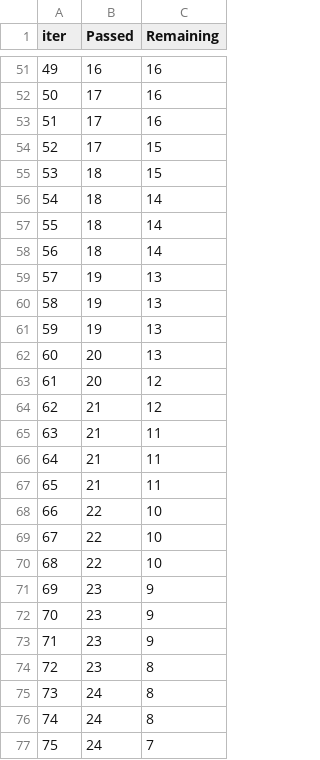
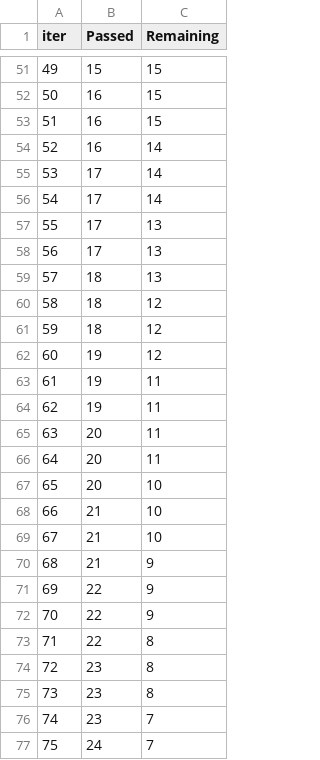
Before and after one commit to SanjayDevarajan03/Student_ExamScore_Prediction, a TSV file: catboost_info/time_left.tsv, drawn as a sheet; only a part is shown, gaps mark what is left out; the diff covers the shown part only.

```diff
--- a/catboost_info/time_left.tsv
+++ b/catboost_info/time_left.tsv
@@ -51,27 +51,27 @@ iter	Passed	Remaining
-49	16	16
-50	17	16
-51	17	16
-52	17	15
-53	18	15
-54	18	14
-55	18	14
-56	18	14
-57	19	13
-58	19	13
-59	19	13
-60	20	13
-61	20	12
-62	21	12
-63	21	11
-64	21	11
-65	21	11
-66	22	10
-67	22	10
-68	22	10
-69	23	9
-70	23	9
-71	23	9
+49	15	15
+50	16	15
+51	16	15
+52	16	14
+53	17	14
+54	17	14
+55	17	13
+56	17	13
+57	18	13
+58	18	12
+59	18	12
+60	19	12
+61	19	11
+62	19	11
+63	20	11
+64	20	11
+65	20	10
+66	21	10
+67	21	10
+68	21	9
+69	22	9
+70	22	9
+71	22	8
 72	23	8
-73	24	8
-74	24	8
+73	23	8
+74	23	7
 75	24	7
```
Also changed, not shown: 109 edited cells elsewhere in this file, 10 other files.
